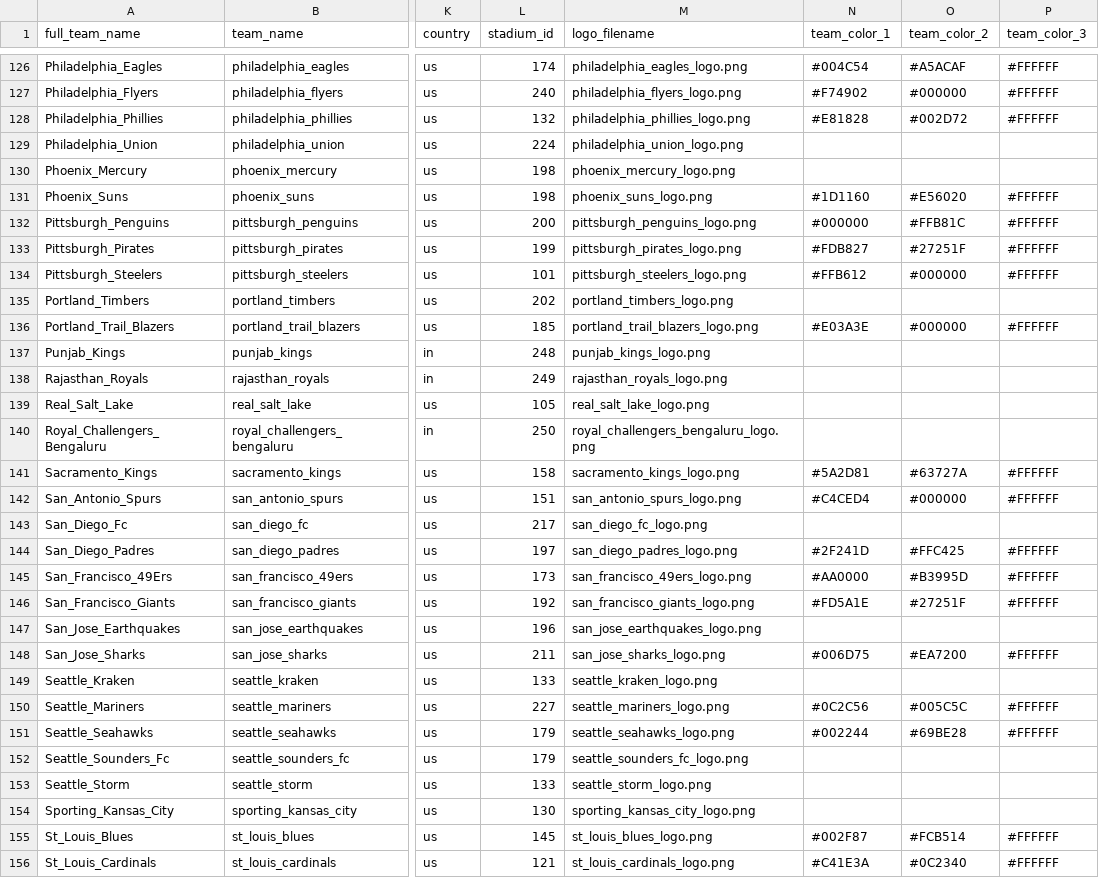
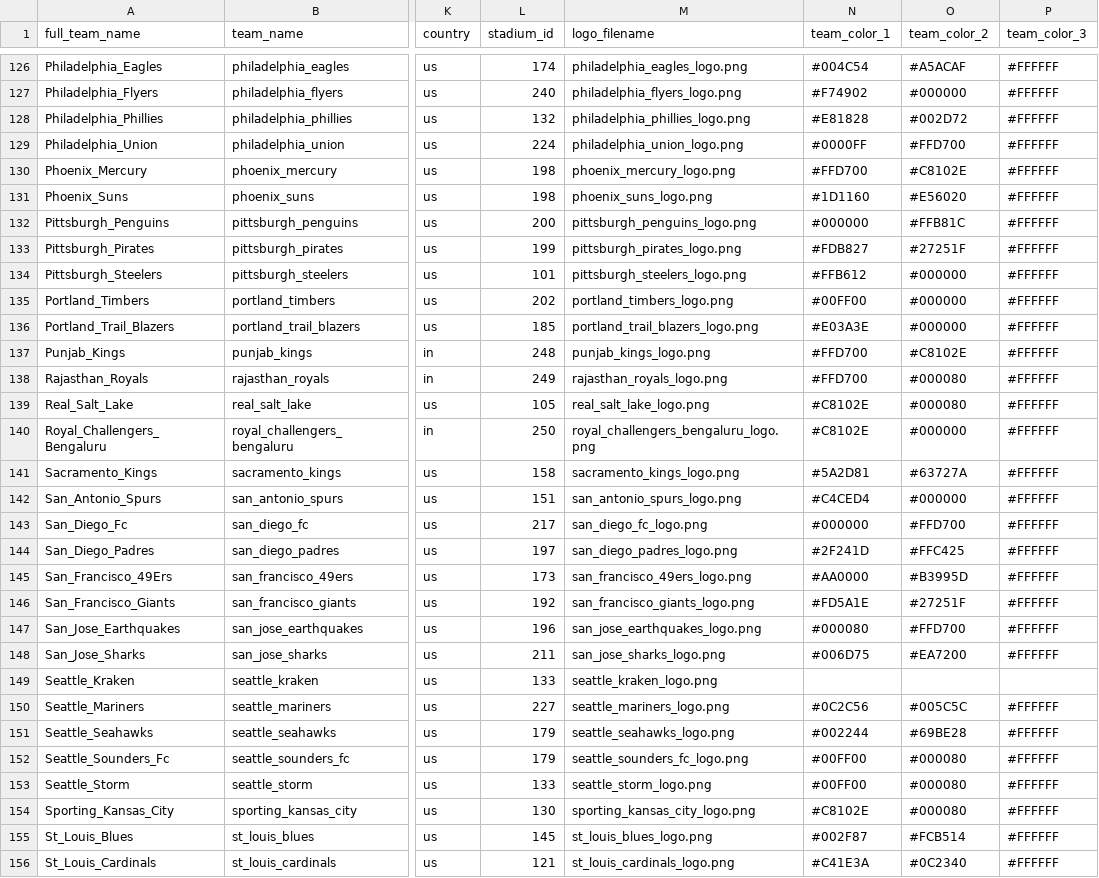
Before and after one commit to pbertain/sportspuff-v6, a CSV file: info-teams.csv, drawn as a sheet; only a part is shown, gaps mark what is left out; the diff covers the shown part only; the diff names each change by its address in the sheet, - before the commit and + after, or states it on an @@ line.

Commit message:
Add team colors for MLS, WNBA, and IPL teams based on team name analysis

```diff
--- a/info-teams.csv
+++ b/info-teams.csv
-N129 (team_color_1): (empty)
+N129 (team_color_1): #0000FF
-O129 (team_color_2): (empty)
+O129 (team_color_2): #FFD700
-P129:P130 (team_color_3): (empty)
+P129:P130 (team_color_3): #FFFFFF
-N130 (team_color_1): (empty)
+N130 (team_color_1): #FFD700
-O130 (team_color_2): (empty)
+O130 (team_color_2): #C8102E
-N135 (team_color_1): (empty)
+N135 (team_color_1): #00FF00
-O135 (team_color_2): (empty)
+O135 (team_color_2): #000000
-P135 (team_color_3): (empty)
+P135 (team_color_3): #FFFFFF
-N137:N138 (team_color_1): (empty)
+N137:N138 (team_color_1): #FFD700
-O137 (team_color_2): (empty)
+O137 (team_color_2): #C8102E
-P137:P140 (team_color_3): (empty)
+P137:P140 (team_color_3): #FFFFFF
-O138:O139 (team_color_2): (empty)
+O138:O139 (team_color_2): #000080
-N139:N140 (team_color_1): (empty)
+N139:N140 (team_color_1): #C8102E
-O140 (team_color_2): (empty)
+O140 (team_color_2): #000000
-N143 (team_color_1): (empty)
+N143 (team_color_1): #000000
-O143 (team_color_2): (empty)
+O143 (team_color_2): #FFD700
-P143 (team_color_3): (empty)
+P143 (team_color_3): #FFFFFF
-N147 (team_color_1): (empty)
+N147 (team_color_1): #000080
-O147 (team_color_2): (empty)
+O147 (team_color_2): #FFD700
-P147 (team_color_3): (empty)
+P147 (team_color_3): #FFFFFF
-N152:N153 (team_color_1): (empty)
+N152:N153 (team_color_1): #00FF00
-O152:O154 (team_color_2): (empty)
+O152:O154 (team_color_2): #000080
-P152:P154 (team_color_3): (empty)
+P152:P154 (team_color_3): #FFFFFF
-N154 (team_color_1): (empty)
+N154 (team_color_1): #C8102E
```
Also changed, not shown: 120 edited cells elsewhere in this file, 2 other files.
